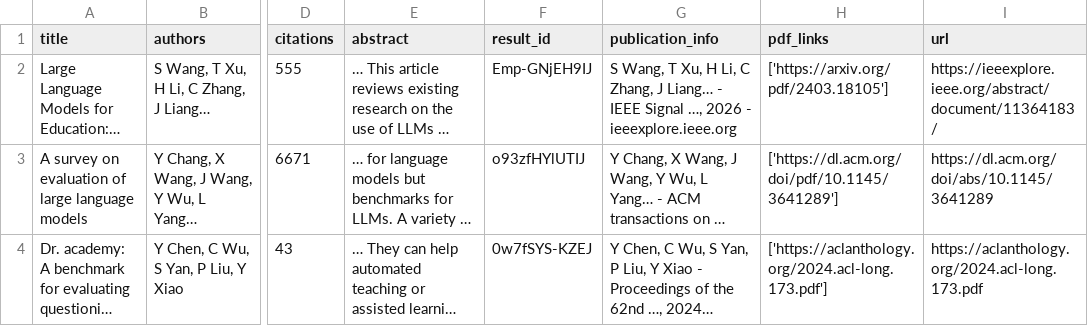
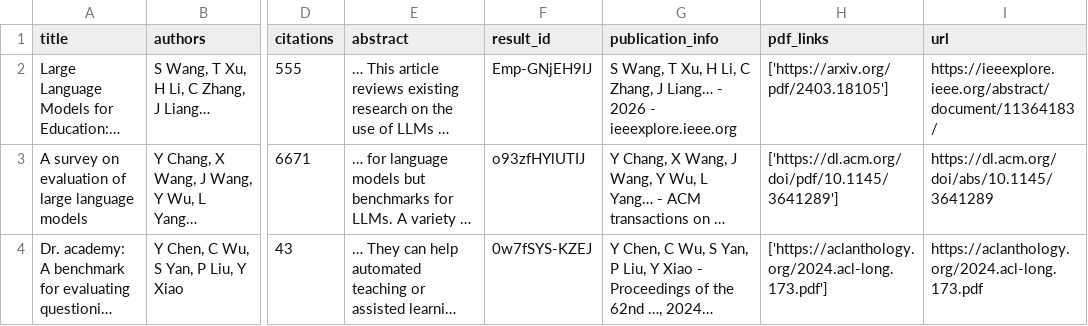
Before and after one commit to yudongxing999/cc-eval, a CSV file: report/lit/llm_eval_edu.csv, drawn as a sheet; only a part is shown, gaps mark what is left out; long unchanged cells end in …; the diff names each change by its address in the sheet, - before the commit and + after, or states it on an @@ line.

```diff
--- a/report/lit/llm_eval_edu.csv
+++ b/report/lit/llm_eval_edu.csv
-G2 (publication_info): …Liang… - IEEE Signal …, 2026 -…
+G2 (publication_info): …Liang… - 2026 -…
```
Also changed, not shown: report/lit/aes_validity.csv, report/lit/chinese_readability.csv, 42 other files.
